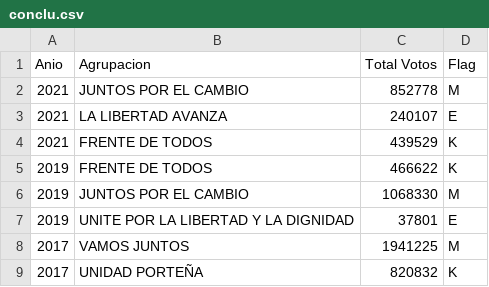
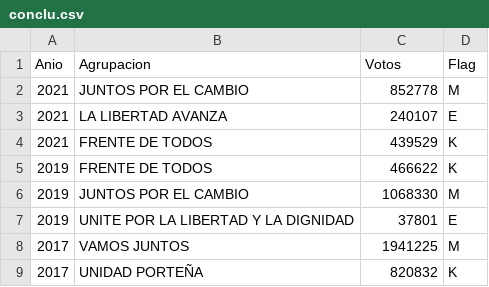
Before and after one commit to Ger-Martinez/infovis, a CSV file: conclu.csv, drawn as a sheet.

Commit message:
Update conclu.csv

```diff
--- a/conclu.csv
+++ b/conclu.csv
@@ -1,2 +1,2 @@
-Anio,Agrupacion, Total Votos,Flag
+Anio,Agrupacion, Votos,Flag
 2021,JUNTOS POR EL CAMBIO,852778,M
```
